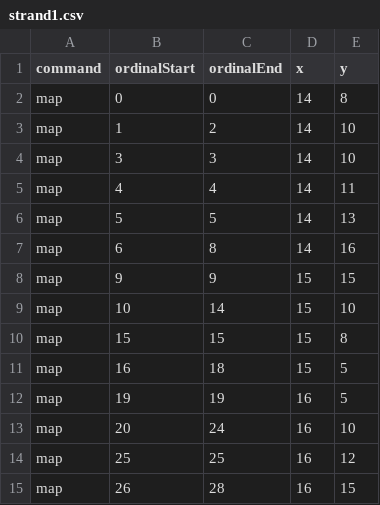
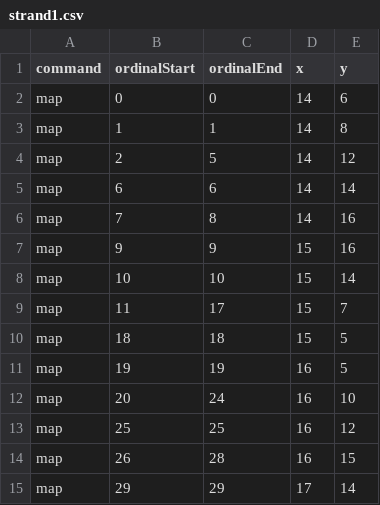
Before and after one commit to skotchvail/Love-Potion-Camp, a CSV file: Tranceporter II/Sketches/TranceporterIIProcessing/data/strand1.csv, drawn as a sheet; only a part is shown; the shorter side is filled out with more unchanged rows.

Commit message:
bottleneck adjustments

```diff
--- a/Tranceporter II/Sketches/TranceporterIIProcessing/data/strand1.csv
+++ b/Tranceporter II/Sketches/TranceporterIIProcessing/data/strand1.csv
@@ -1,12 +1,11 @@
 command,ordinalStart,ordinalEnd,x,y
-map,0,0,14,8
-map,1,2,14,10
-map,3,3,14,10
-map,4,4,14,11
-map,5,5,14,13
-map,6,8,14,16
-map,9,9,15,15
-map,10,14,15,10
-map,15,15,15,8
-map,16,18,15,5
+map,0,0,14,6
+map,1,1,14,8
+map,2,5,14,12
+map,6,6,14,14
+map,7,8,14,16
+map,9,9,15,16
+map,10,10,15,14
+map,11,17,15,7
+map,18,18,15,5
 map,19,19,16,5
```
